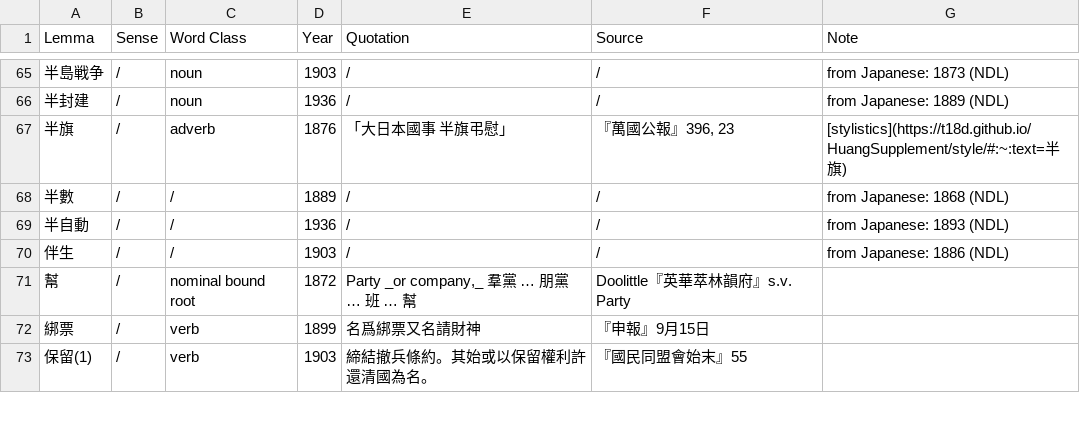
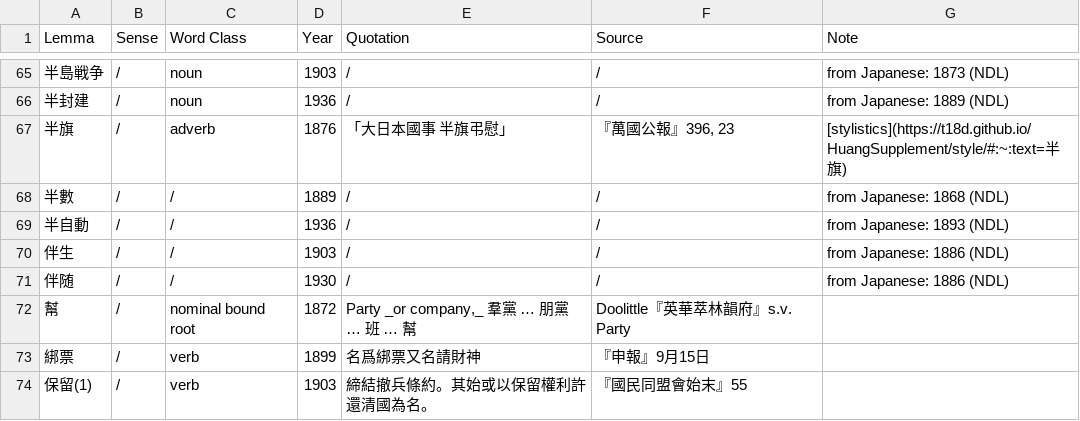
Before and after one commit to t18d/HuangSupplement, a CSV file: supplement.csv, drawn as a sheet; only a part is shown, gaps mark what is left out; the diff names each change by its address in the sheet, - before the commit and + after, or states it on an @@ line.

Commit message:
Add 伴随
Ext source: 心理学(倍因氏)

```diff
--- a/supplement.csv
+++ b/supplement.csv
+row 71: 伴随 | / | / | 1930 | / | / | from Japanese: 1886 (NDL)
```
